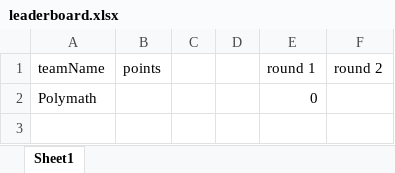
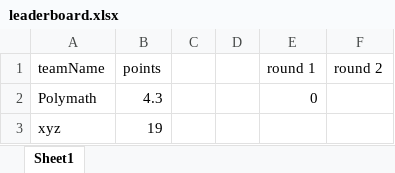
Before and after one commit to Jayesh1512/Leaderboard, an Excel workbook: src/leaderboard.xlsx, sheet Sheet1, drawn as a sheet; values as stored, in another font and other column widths than the file's, no borders; the diff names each change by its address in the sheet, - before the commit and + after, or states it on an @@ line.

Commit message:
update

```diff
--- a/src/leaderboard.xlsx (sheet Sheet1)
+++ b/src/leaderboard.xlsx (sheet Sheet1)
-B2 (points): (empty)
+B2 (points): 4.3
+row 3: xyz | 19
```
